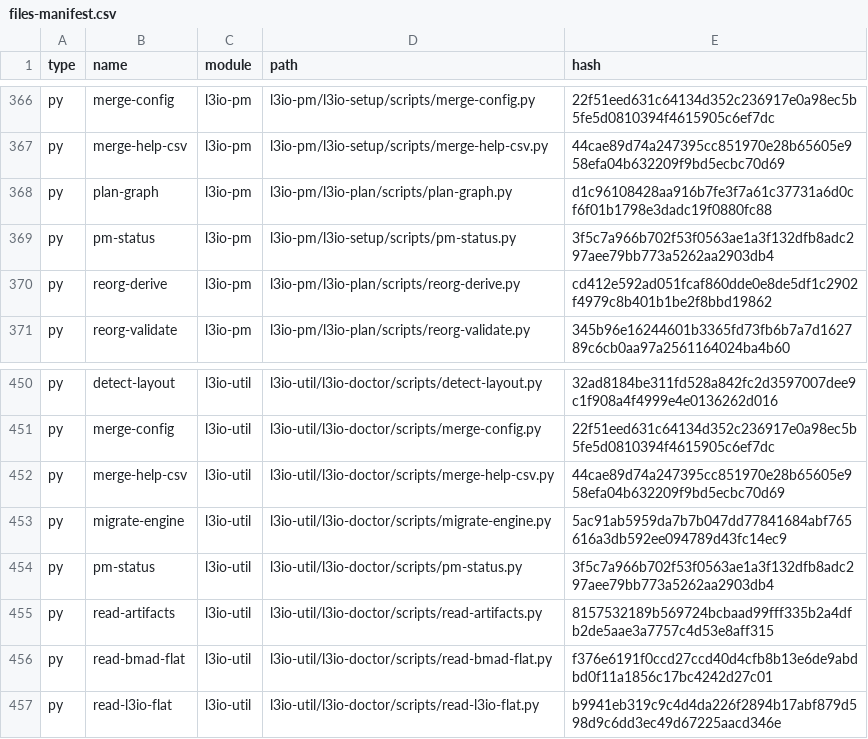
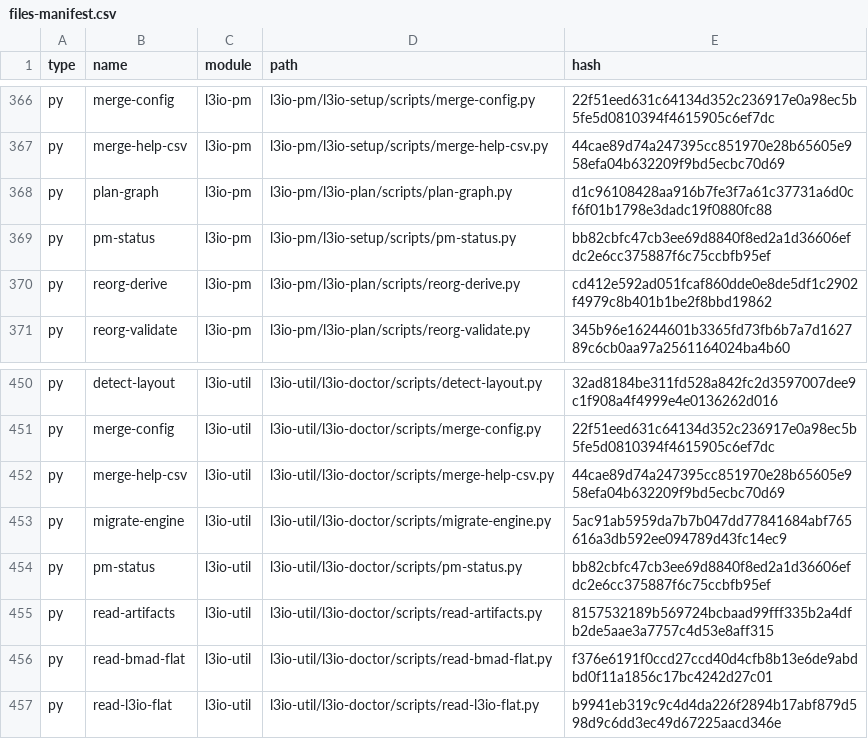
Before and after one commit to ravensorb/l3io-wordpress-config, a CSV file: _bmad/_config/files-manifest.csv, drawn as a sheet; only a part is shown, gaps mark what is left out; the diff covers the shown part only.

```diff
--- a/_bmad/_config/files-manifest.csv
+++ b/_bmad/_config/files-manifest.csv
@@ -368,3 +368,3 @@ type,name,module,path,hash
 "py","plan-graph","l3io-pm","l3io-pm/l3io-plan/scripts/plan-graph.py","d1c96108428aa916b7fe3f7a61c37731a6d0cf6f01b1798e3dadc19f0880fc88"
-"py","pm-status","l3io-pm","l3io-pm/l3io-setup/scripts/pm-status.py","3f5c7a966b702f53f0563ae1a3f132dfb8adc297aee79bb773a5262aa2903db4"
+"py","pm-status","l3io-pm","l3io-pm/l3io-setup/scripts/pm-status.py","bb82cbfc47cb3ee69d8840f8ed2a1d36606efdc2e6cc375887f6c75ccbfb95ef"
 "py","reorg-derive","l3io-pm","l3io-pm/l3io-plan/scripts/reorg-derive.py","cd412e592ad051fcaf860dde0e8de5df1c2902f4979c8b401b1be2f8bbd19862"
@@ -453,3 +453,3 @@ type,name,module,path,hash
 "py","migrate-engine","l3io-util","l3io-util/l3io-doctor/scripts/migrate-engine.py","5ac91ab5959da7b7b047dd77841684abf765616a3db592ee094789d43fc14ec9"
-"py","pm-status","l3io-util","l3io-util/l3io-doctor/scripts/pm-status.py","3f5c7a966b702f53f0563ae1a3f132dfb8adc297aee79bb773a5262aa2903db4"
+"py","pm-status","l3io-util","l3io-util/l3io-doctor/scripts/pm-status.py","bb82cbfc47cb3ee69d8840f8ed2a1d36606efdc2e6cc375887f6c75ccbfb95ef"
 "py","read-artifacts","l3io-util","l3io-util/l3io-doctor/scripts/read-artifacts.py","8157532189b569724bcbaad99fff335b2a4dfb2de5aae3a7757c4d53e8aff315"
```
Also changed, not shown: 24 edited cells elsewhere in this file, 44 other files.
